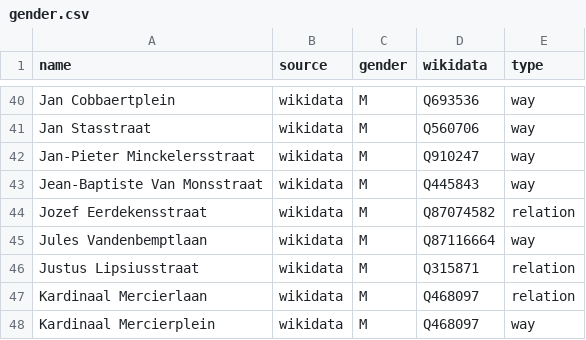
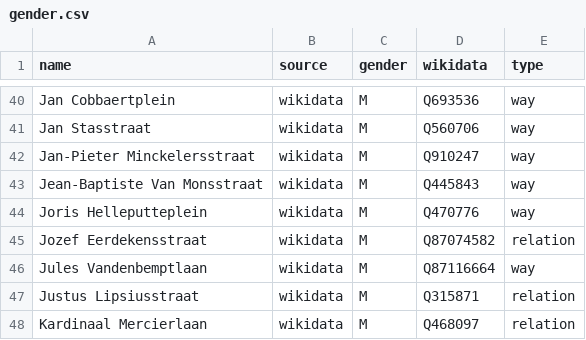
Before and after one commit to openknowledgebe/equalstreetnames-leuven, a CSV file: data/gender.csv, drawn as a sheet; only a part is shown, gaps mark what is left out; the shorter side is filled out with more unchanged rows; the diff names each change by its address in the sheet, - before the commit and + after, or states it on an @@ line.

```diff
--- a/data/gender.csv
+++ b/data/gender.csv
+row 44: Joris Helleputteplein | wikidata | M | Q470776 | way
```
Also changed, not shown: data/other.csv, 3 other files.
